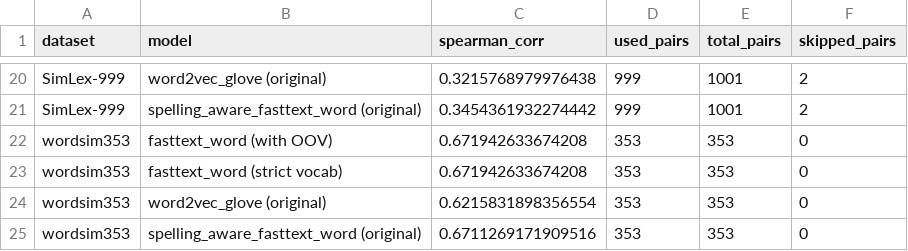
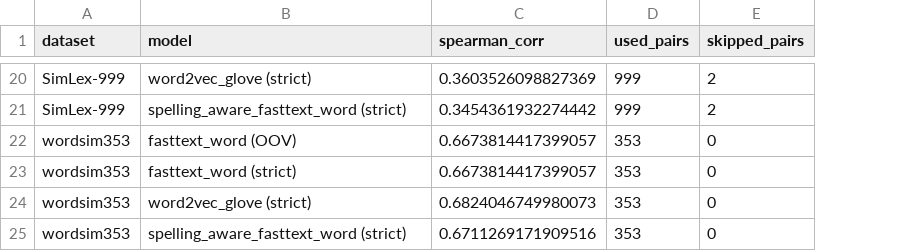
Before and after one commit to YanisRey/csnlp_project, a CSV file: results/human_scored_word_pairs/human_eval_results.csv, drawn as a sheet; only a part is shown, gaps mark what is left out; the diff covers the shown part only; the diff names each change by its address in the sheet, - before the commit and + after, or states it on an @@ line.

```diff
--- a/results/human_scored_word_pairs/human_eval_results.csv
+++ b/results/human_scored_word_pairs/human_eval_results.csv
-column E (total_pairs), rows 20-25: 1001 | 1001 | 353 | 353 | 353 | 353
-B20 (model): word2vec_glove (original)
+B20 (model): word2vec_glove (strict)
-C20 (spearman_corr): 0.3215768979976438
+C20 (spearman_corr): 0.3603526098827369
-B21 (model): spelling_aware_fasttext_word (original)
+B21 (model): spelling_aware_fasttext_word (strict)
-B22 (model): fasttext_word (with OOV)
+B22 (model): fasttext_word (OOV)
-C22:C23 (spearman_corr): 0.671942633674208
+C22:C23 (spearman_corr): 0.6673814417399057
-B23 (model): fasttext_word (strict vocab)
+B23 (model): fasttext_word (strict)
-B24 (model): word2vec_glove (original)
+B24 (model): word2vec_glove (strict)
-C24 (spearman_corr): 0.6215831898356554
+C24 (spearman_corr): 0.6824046749980073
-B25 (model): spelling_aware_fasttext_word (original)
+B25 (model): spelling_aware_fasttext_word (strict)
```
Also changed, not shown: 32 edited cells elsewhere in this file, results/avg_cos_per_misspelling/adapted_evaluation_results.csv, 7 other files.
